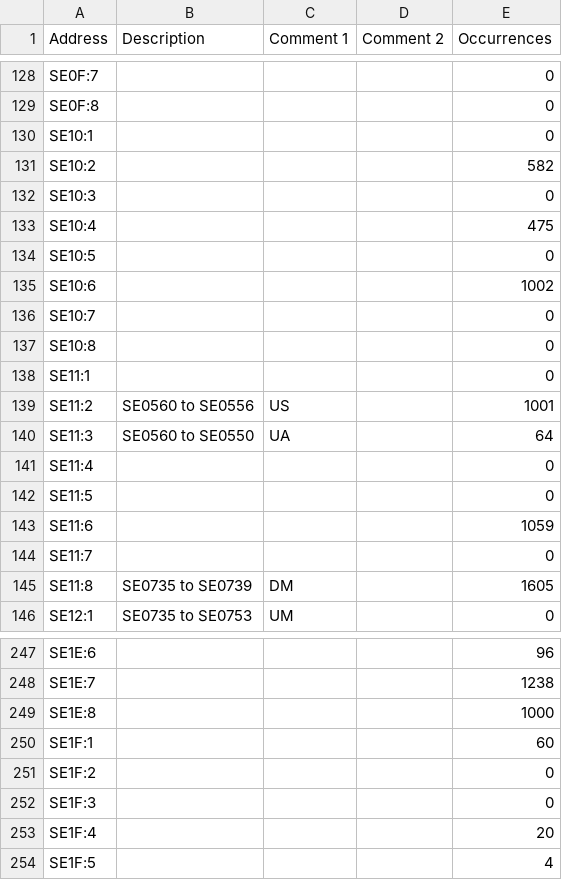
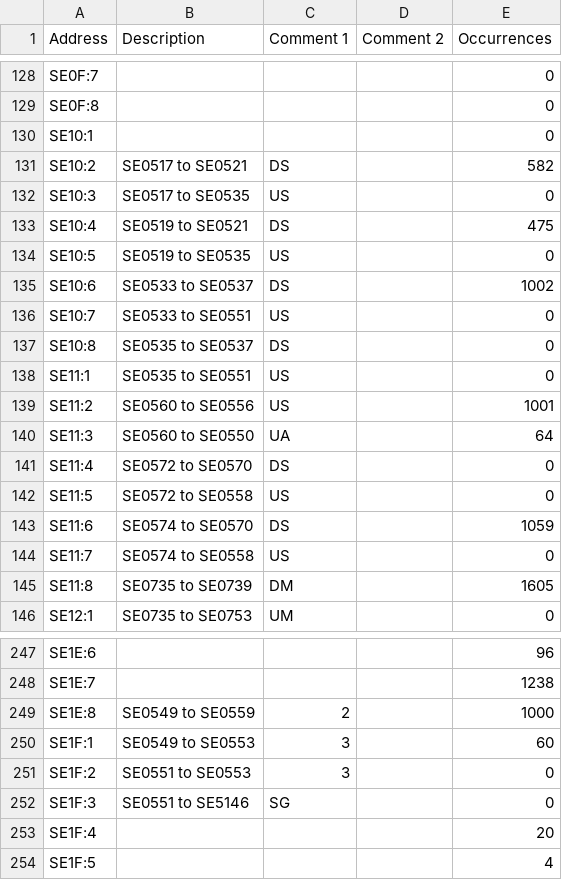
Before and after one commit to Shwam3/EASMData, a CSV file: SE Mappings.csv, drawn as a sheet; only a part is shown, gaps mark what is left out; the diff covers the shown part only.

```diff
--- a/SE Mappings.csv
+++ b/SE Mappings.csv
@@ -130,16 +130,16 @@ SE0F:8,,,,0
 SE10:1,,,,0
-SE10:2,,,,582
-SE10:3,,,,0
-SE10:4,,,,475
-SE10:5,,,,0
-SE10:6,,,,1002
-SE10:7,,,,0
-SE10:8,,,,0
-SE11:1,,,,0
+SE10:2,SE0517 to SE0521,DS,,582
+SE10:3,SE0517 to SE0535,US,,0
+SE10:4,SE0519 to SE0521,DS,,475
+SE10:5,SE0519 to SE0535,US,,0
+SE10:6,SE0533 to SE0537,DS,,1002
+SE10:7,SE0533 to SE0551,US,,0
+SE10:8,SE0535 to SE0537,DS,,0
+SE11:1,SE0535 to SE0551,US,,0
 SE11:2,SE0560 to SE0556,US,,1001
 SE11:3,SE0560 to SE0550,UA,,64
-SE11:4,,,,0
-SE11:5,,,,0
-SE11:6,,,,1059
-SE11:7,,,,0
+SE11:4,SE0572 to SE0570,DS,,0
+SE11:5,SE0572 to SE0558,US,,0
+SE11:6,SE0574 to SE0570,DS,,1059
+SE11:7,SE0574 to SE0558,US,,0
 SE11:8,SE0735 to SE0739,DM,,1605
@@ -248,6 +248,6 @@ SE1E:6,,,,96
 SE1E:7,,,,1238
-SE1E:8,,,,1000
-SE1F:1,,,,60
-SE1F:2,,,,0
-SE1F:3,,,,0
+SE1E:8,SE0549 to SE0559,2,,1000
+SE1F:1,SE0549 to SE0553,3,,60
+SE1F:2,SE0551 to SE0553,3,,0
+SE1F:3,SE0551 to SE5146,SG,,0
 SE1F:4,,,,20
```
Also changed, not shown: 4 edited cells elsewhere in this file, SX Mappings.csv, 2 other files.
